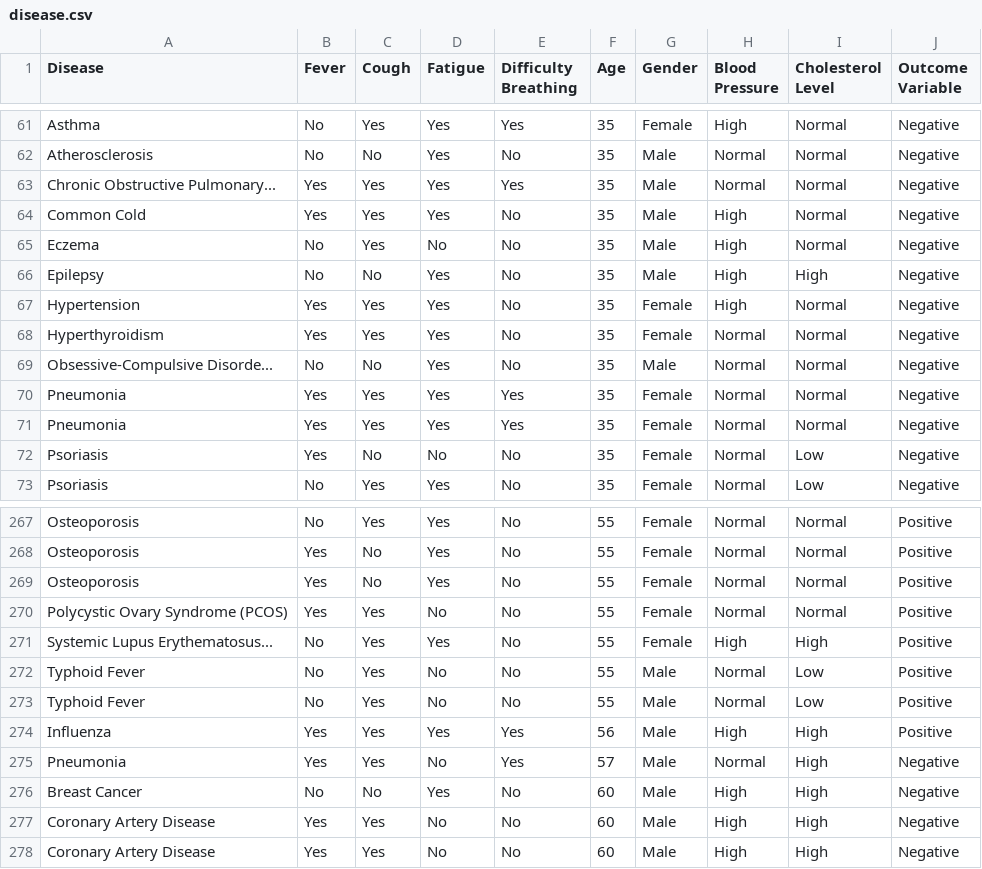
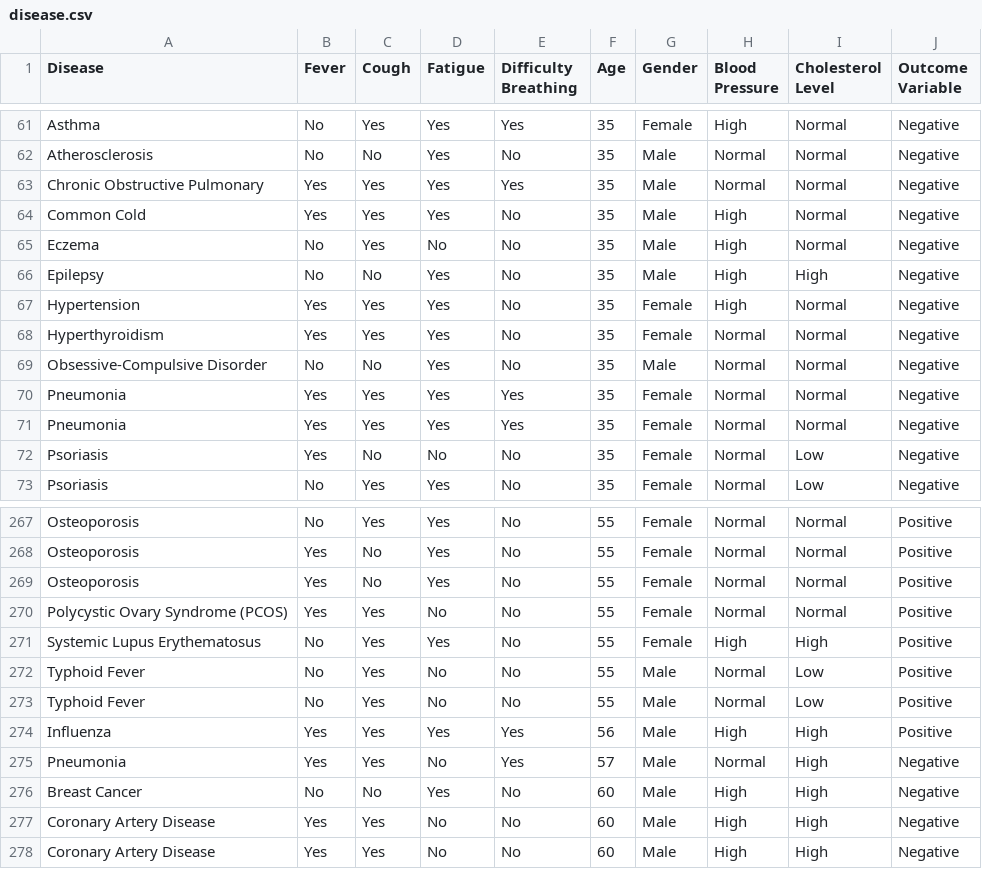
Before and after one commit to mirwisek/disease-preselection-app, a CSV file: dataset/disease.csv, drawn as a sheet; only a part is shown, gaps mark what is left out.

Commit message:
Fixed the dataset missing values

```diff
--- a/dataset/disease.csv
+++ b/dataset/disease.csv
@@ -62,3 +62,3 @@ Asthma,No,Yes,Yes,Yes,35,Female,High,Normal,Negative
 Atherosclerosis,No,No,Yes,No,35,Male,Normal,Normal,Negative
-Chronic Obstructive Pulmonary...,Yes,Yes,Yes,Yes,35,Male,Normal,Normal,Negative
+Chronic Obstructive Pulmonary,Yes,Yes,Yes,Yes,35,Male,Normal,Normal,Negative
 Common Cold,Yes,Yes,Yes,No,35,Male,High,Normal,Negative
@@ -68,3 +68,3 @@ Hypertension,Yes,Yes,Yes,No,35,Female,High,Normal,Negative
 Hyperthyroidism,Yes,Yes,Yes,No,35,Female,Normal,Normal,Negative
-Obsessive-Compulsive Disorde...,No,No,Yes,No,35,Male,Normal,Normal,Negative
+Obsessive-Compulsive Disorder,No,No,Yes,No,35,Male,Normal,Normal,Negative
 Pneumonia,Yes,Yes,Yes,Yes,35,Female,Normal,Normal,Negative
@@ -270,3 +270,3 @@ Osteoporosis,Yes,No,Yes,No,55,Female,Normal,Normal,Positive
 Polycystic Ovary Syndrome (PCOS),Yes,Yes,No,No,55,Female,Normal,Normal,Positive
-Systemic Lupus Erythematosus...,No,Yes,Yes,No,55,Female,High,High,Positive
+Systemic Lupus Erythematosus,No,Yes,Yes,No,55,Female,High,High,Positive
 Typhoid Fever,No,Yes,No,No,55,Male,Normal,Low,Positive
```
